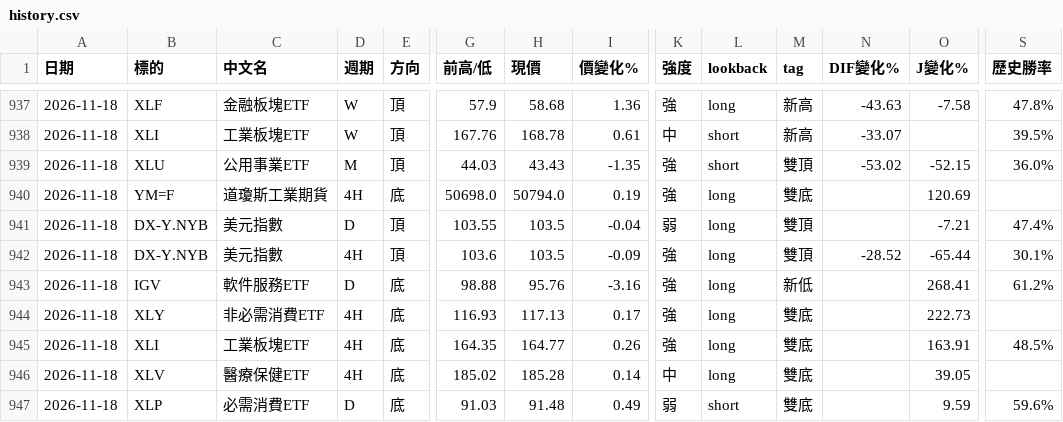
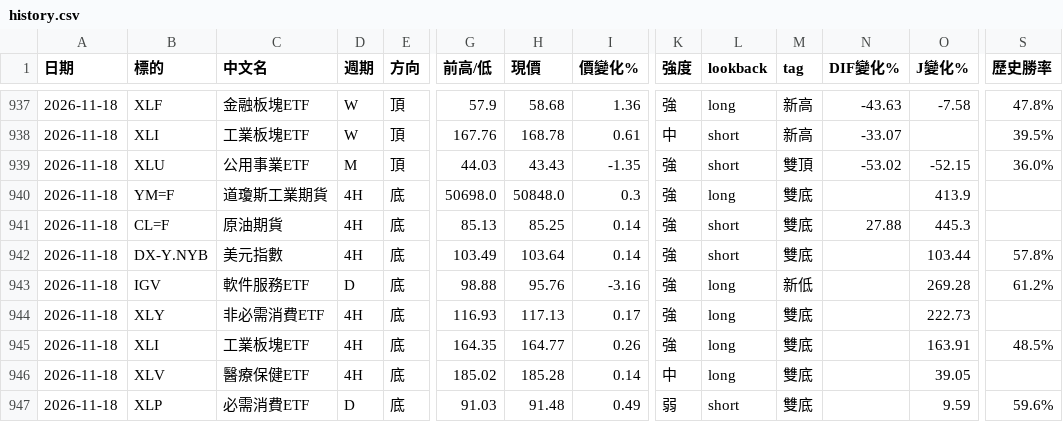
Before and after one commit to sector-div-rader/sector-div-radar, a CSV file: history.csv, drawn as a sheet; only a part is shown, gaps mark what is left out; removed rows and columns are numbered as before the commit, all else as after; rows hold the shown columns only; the diff names each change by its address in the sheet, - before the commit and + after, or states it on an @@ line.

```diff
--- a/history.csv
+++ b/history.csv
-H940 (現價): 50794.0
+H940 (現價): 50848.0
-I940 (價變化%): 0.19
+I940 (價變化%): 0.3
-O940 (J變化%): 120.69
+O940 (J變化%): 413.9
+row 941: 2026-11-18 | CL=F | 原油期貨 | 4H | 底 | 85.13 | 85.25 | 0.14 | 強 | short | 雙底 | 27.88 | 445.3
-D942 (週期): D
+D942 (週期): 4H
-E942 (方向): 頂
+E942 (方向): 底
-G942 (前高/低): 103.55
+G942 (前高/低): 103.49
-H942 (現價): 103.5
+H942 (現價): 103.64
-I942 (價變化%): -0.04
+I942 (價變化%): 0.14
-K942 (強度): 弱
+K942 (強度): 強
-L942 (lookback): long
+L942 (lookback): short
-M942 (tag): 雙頂
+M942 (tag): 雙底
-O942 (J變化%): -7.21
+O942 (J變化%): 103.44
-S942 (歷史勝率): 47.4%
+S942 (歷史勝率): 57.8%
-row 942: 2026-11-18 | DX-Y.NYB | 美元指數 | 4H | 頂 | 103.6 | 103.5 | -0.09 | 強 | long | 雙頂 | -28.52 | -65.44 | 30.1%
-O943 (J變化%): 268.41
+O943 (J變化%): 269.28
```
Also changed, not shown: 3 other files.
